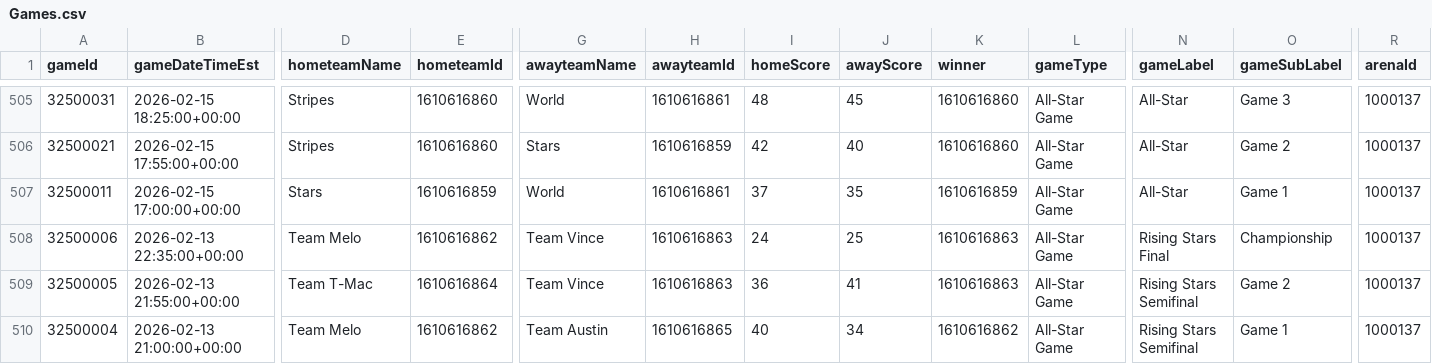
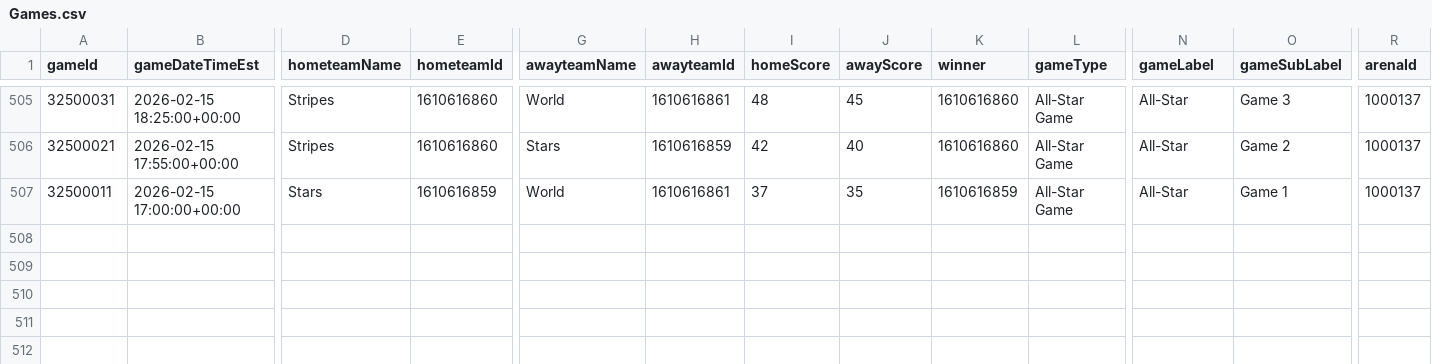
Before and after one commit to mina-p1/Open-Bet, a CSV file: backend/data/box_scores/Games.csv, drawn as a sheet; only a part is shown, gaps mark what is left out; rows hold the shown columns only; the diff names each change by its address in the sheet, - before the commit and + after, or states it on an @@ line.

```diff
--- a/backend/data/box_scores/Games.csv
+++ b/backend/data/box_scores/Games.csv
-row 508: 32500006 | 2026-02-13 22:35:00+00:00 | Team Melo | 1610616862 | Team Vince | 1610616863 | 24 | 25 | 1610616863 | All-Star Game | Rising Stars Final | Championship | 1000137
-row 509: 32500005 | 2026-02-13 21:55:00+00:00 | Team T-Mac | 1610616864 | Team Vince | 1610616863 | 36 | 41 | 1610616863 | All-Star Game | Rising Stars Semifinal | Game 2 | 1000137
-row 510: 32500004 | 2026-02-13 21:00:00+00:00 | Team Melo | 1610616862 | Team Austin | 1610616865 | 40 | 34 | 1610616862 | All-Star Game | Rising Stars Semifinal | Game 1 | 1000137
```
Also changed, not shown: backend/data/box_scores/TeamStatistics.csv, 3 other files.
